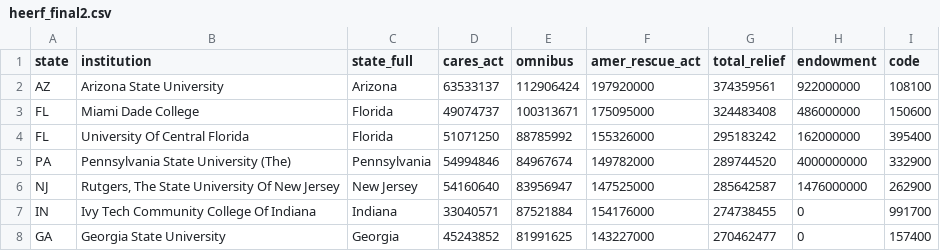
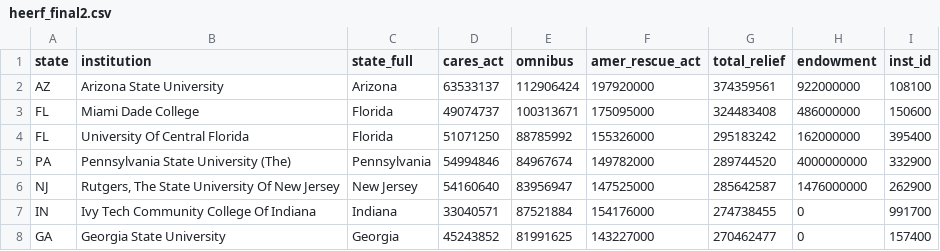
Before and after one commit to oilfieldrando/HEERF_final, a CSV file: heerf_final2.csv, drawn as a sheet; only a part is shown.

Commit message:
Update heerf_final2.csv

```diff
--- a/heerf_final2.csv
+++ b/heerf_final2.csv
@@ -1,2 +1,2 @@
-state,institution,state_full,cares_act,omnibus,amer_rescue_act,total_relief,endowment,code
+state,institution,state_full,cares_act,omnibus,amer_rescue_act,total_relief,endowment,inst_id
 AZ,Arizona State University,Arizona,63533137,112906424,197920000,374359561,922000000,108100
```
